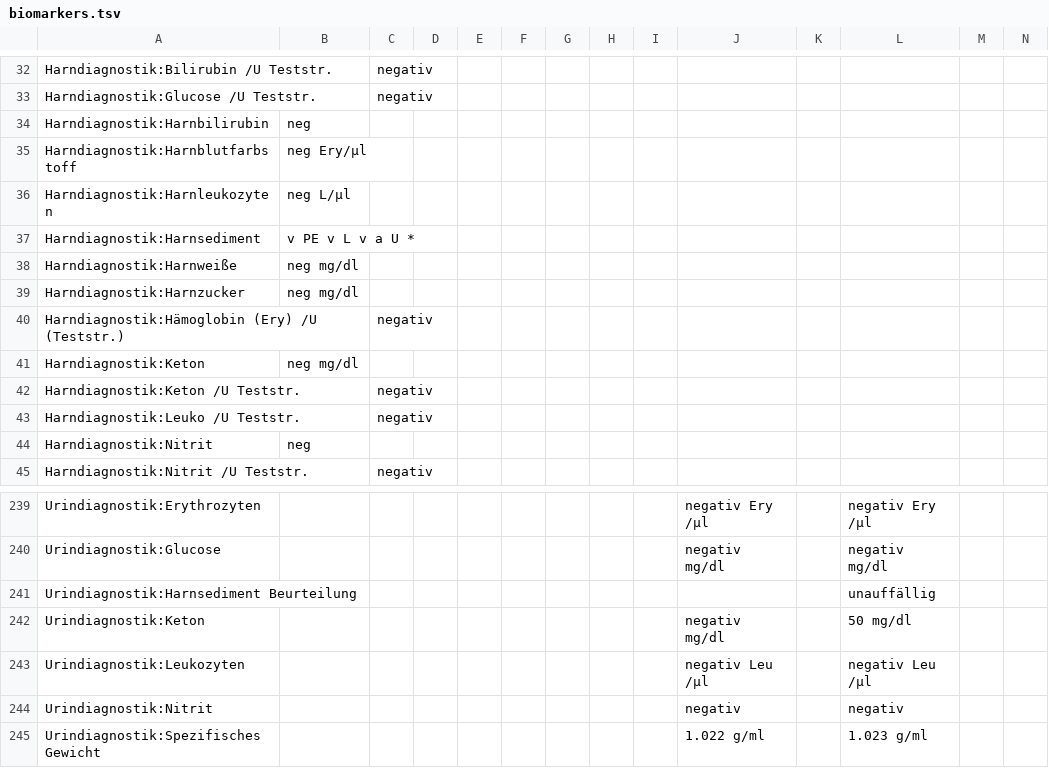
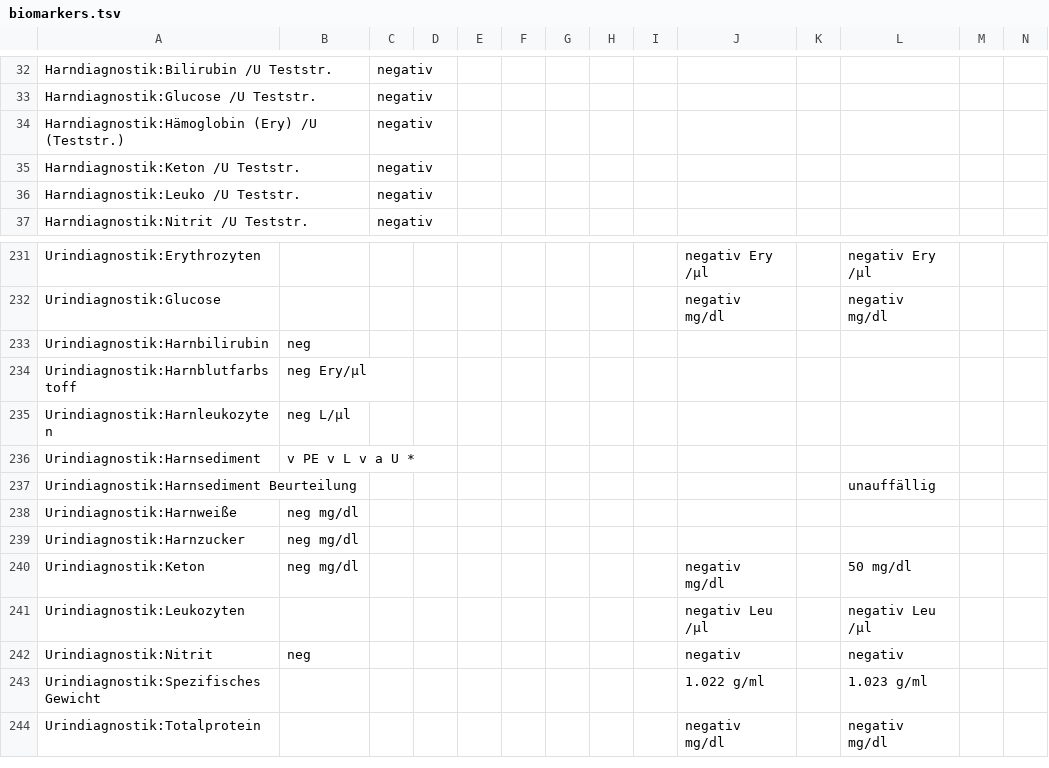
Before and after one commit to ympoglag/biomarkers, a TSV file: biomarkers.tsv, drawn as a sheet; only a part is shown, gaps mark what is left out; the shorter side is filled out with more unchanged rows; removed rows and columns are numbered as before the commit, all else as after; rows hold the shown columns only; the diff covers the shown part only; the diff names each change by its address in the sheet, - before the commit and + after, or states it on an @@ line.

```diff
--- a/biomarkers.tsv
+++ b/biomarkers.tsv
-row 34: Harndiagnostik:Harnbilirubin | neg
-row 35: Harndiagnostik:Harnblutfarbstoff | neg Ery/µl
-row 36: Harndiagnostik:Harnleukozyten | neg L/µl
-row 37: Harndiagnostik:Harnsediment | v PE v L v a U *
-row 38: Harndiagnostik:Harnweiße | neg mg/dl
-row 39: Harndiagnostik:Harnzucker | neg mg/dl
-row 41: Harndiagnostik:Keton | neg mg/dl
-row 44: Harndiagnostik:Nitrit | neg
+row 233: Urindiagnostik:Harnbilirubin | neg
+row 234: Urindiagnostik:Harnblutfarbstoff | neg Ery/µl
+row 235: Urindiagnostik:Harnleukozyten | neg L/µl
+row 236: Urindiagnostik:Harnsediment | v PE v L v a U *
+row 238: Urindiagnostik:Harnweiße | neg mg/dl
+row 239: Urindiagnostik:Harnzucker | neg mg/dl
-B240: (empty)
+B240: neg mg/dl
-B242: (empty)
+B242: neg
```
Also changed, not shown: 4 edited cells elsewhere in this file, 2 other files.
